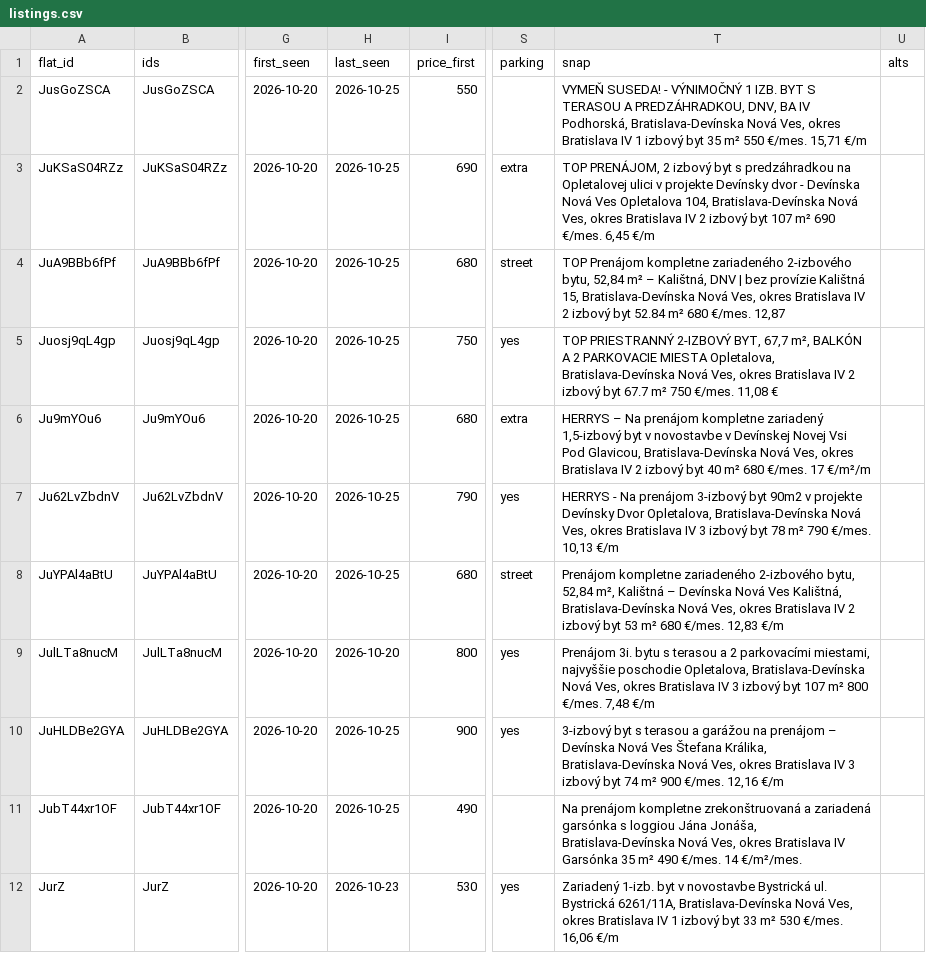
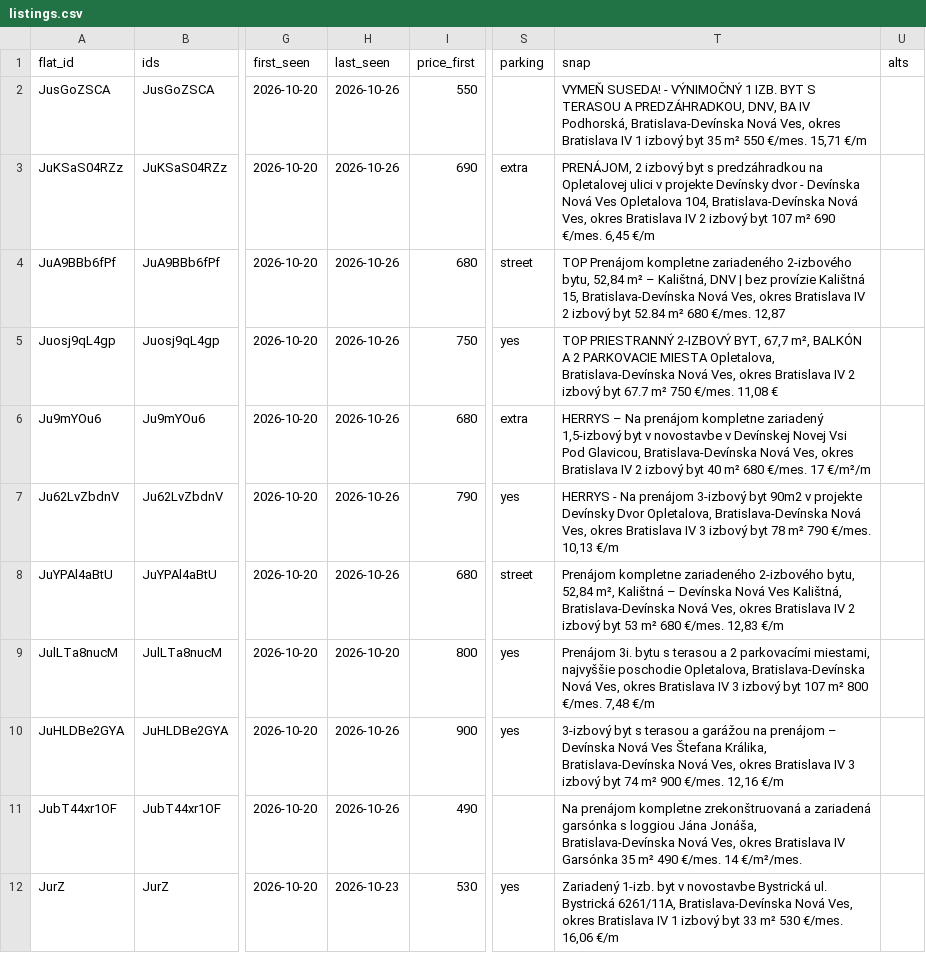
Before and after one commit to martinMatunak/realEstateAnalysis, a CSV file: data/listings.csv, drawn as a sheet; only a part is shown, gaps mark what is left out; the diff covers the shown part only; the diff names each change by its address in the sheet, - before the commit and + after, or states it on an @@ line.

```diff
--- a/data/listings.csv
+++ b/data/listings.csv
-H2:H8 (last_seen): 2026-10-25
+H2:H8 (last_seen): 2026-10-26
-T3 (snap): TOP PRENÁJOM, 2…
+T3 (snap): PRENÁJOM, 2…
-H10:H11 (last_seen): 2026-10-25
+H10:H11 (last_seen): 2026-10-26
```
Also changed, not shown: 1 added row and 7 edited cells elsewhere in this file, data/events.csv, 3 other files.
